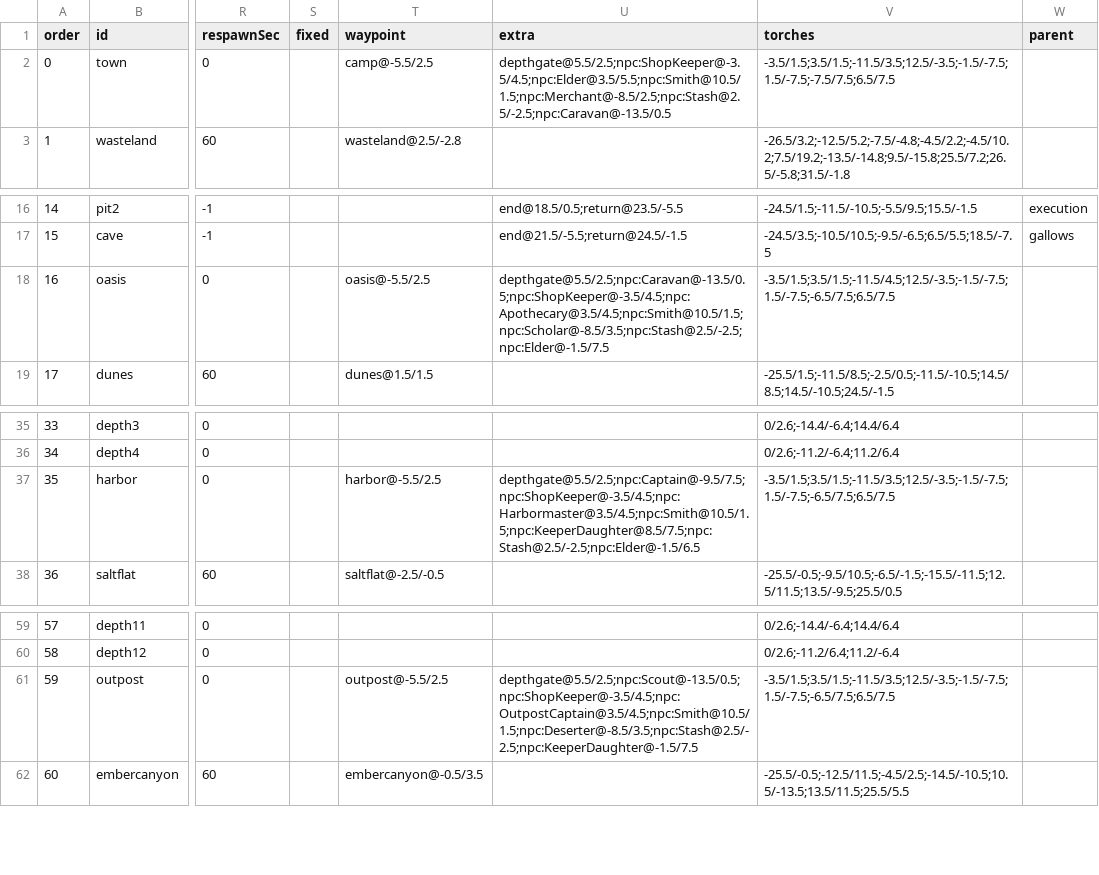
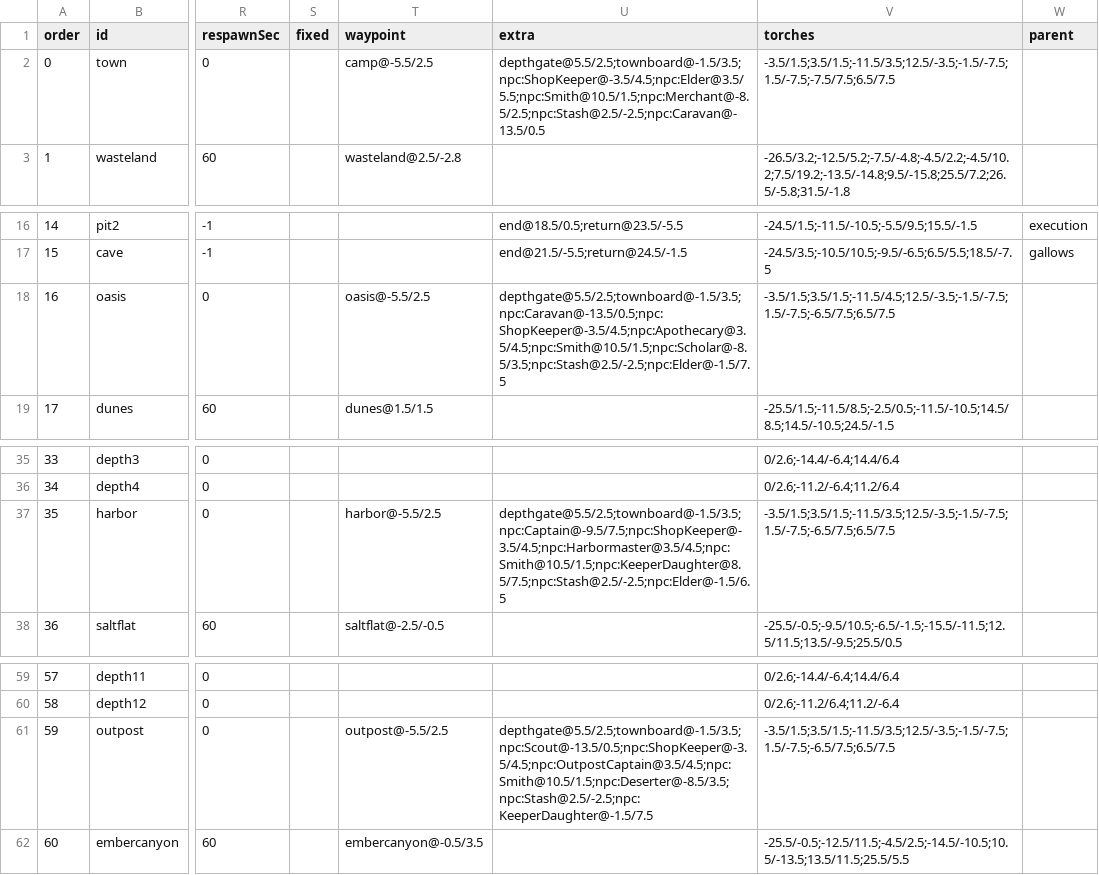
Before and after one commit to mogoshop/catch-and-keep, a CSV file: data/maps.csv, drawn as a sheet; only a part is shown, gaps mark what is left out; the diff names each change by its address in the sheet, - before the commit and + after, or states it on an @@ line.

```diff
--- a/data/maps.csv
+++ b/data/maps.csv
-U2 (extra): depthgate@5.5/2.5;npc:ShopKeeper@-3.5/4.5;npc:Elder@3.5/5.5;npc:Smith@10.5/1.5;npc:Merchant@-8.5/2.5;npc:Stash@2.5/-2.5;npc:Caravan@-13.5/0.5
+U2 (extra): depthgate@5.5/2.5;townboard@-1.5/3.5;npc:ShopKeeper@-3.5/4.5;npc:Elder@3.5/5.5;npc:Smith@10.5/1.5;npc:Merchant@-8.5/2.5;npc:Stash@2.5/-2.5;npc:Caravan@-13.5/0.5
-U18 (extra): depthgate@5.5/2.5;npc:Caravan@-13.5/0.5;npc:ShopKeeper@-3.5/4.5;npc:Apothecary@3.5/4.5;npc:Smith@10.5/1.5;npc:Scholar@-8.5/3.5;npc:Stash@2.5/-2.5;npc:Elder@-1.5/7.5
+U18 (extra): depthgate@5.5/2.5;townboard@-1.5/3.5;npc:Caravan@-13.5/0.5;npc:ShopKeeper@-3.5/4.5;npc:Apothecary@3.5/4.5;npc:Smith@10.5/1.5;npc:Scholar@-8.5/3.5;npc:Stash@2.5/-2.5;npc:Elder@-1.5/7.5
-U37 (extra): depthgate@5.5/2.5;npc:Captain@-9.5/7.5;npc:ShopKeeper@-3.5/4.5;npc:Harbormaster@3.5/4.5;npc:Smith@10.5/1.5;npc:KeeperDaughter@8.5/7.5;npc:Stash@2.5/-2.5;npc:Elder@-1.5/6.5
+U37 (extra): depthgate@5.5/2.5;townboard@-1.5/3.5;npc:Captain@-9.5/7.5;npc:ShopKeeper@-3.5/4.5;npc:Harbormaster@3.5/4.5;npc:Smith@10.5/1.5;npc:KeeperDaughter@8.5/7.5;npc:Stash@2.5/-2.5;npc:Elder@-1.5/6.5
-U61 (extra): depthgate@5.5/2.5;npc:Scout@-13.5/0.5;npc:ShopKeeper@-3.5/4.5;npc:OutpostCaptain@3.5/4.5;npc:Smith@10.5/1.5;npc:Deserter@-8.5/3.5;npc:Stash@2.5/-2.5;npc:KeeperDaughter@-1.5/7.5
+U61 (extra): depthgate@5.5/2.5;townboard@-1.5/3.5;npc:Scout@-13.5/0.5;npc:ShopKeeper@-3.5/4.5;npc:OutpostCaptain@3.5/4.5;npc:Smith@10.5/1.5;npc:Deserter@-8.5/3.5;npc:Stash@2.5/-2.5;npc:KeeperDaughter@-1.5/7.5
```
Also changed, not shown: data/config.csv, data/objects.csv, 50 other files.
